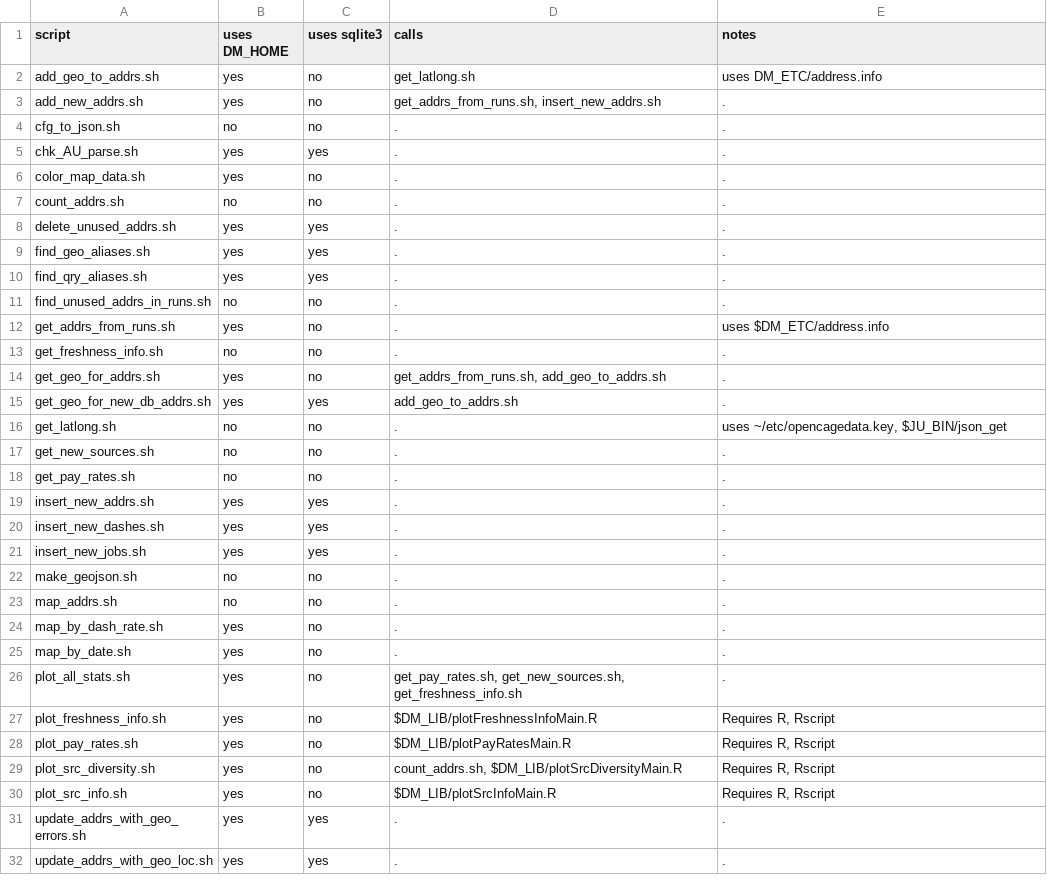
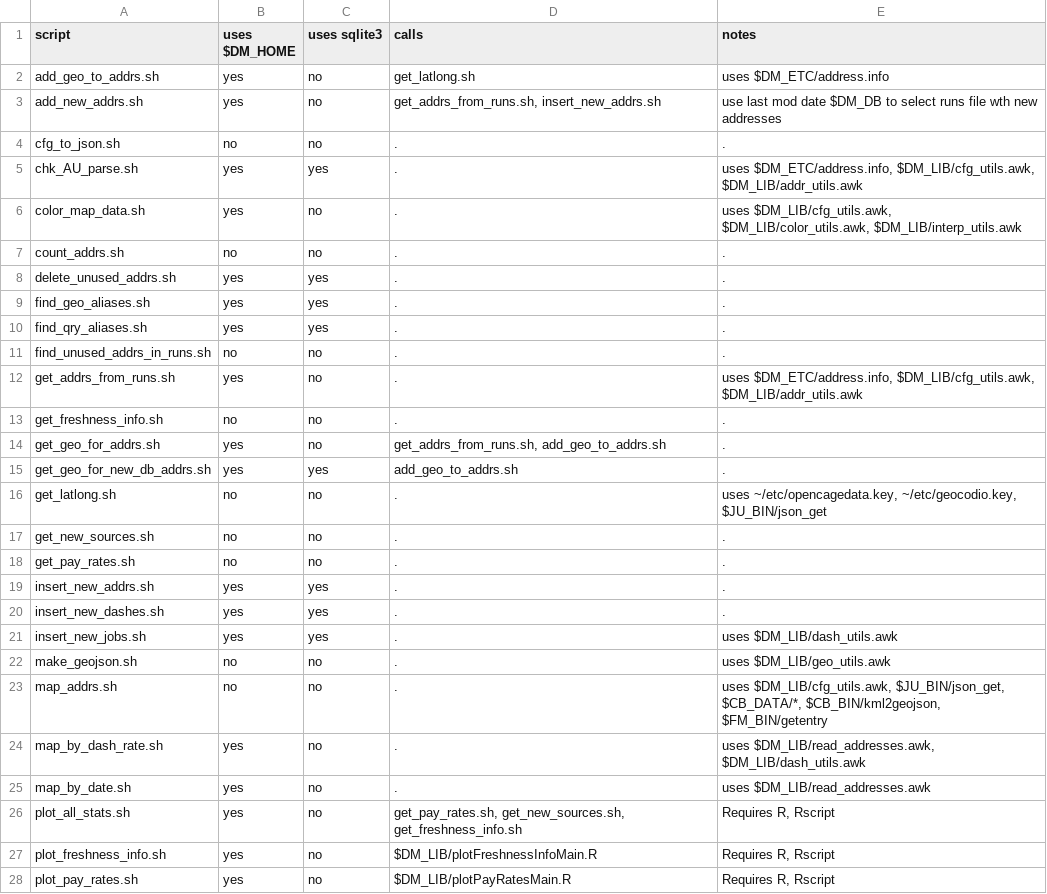
Before and after one commit to tjmacke/dd_maps, a TSV file: scripts/script-notes.tsv, drawn as a sheet; only a part is shown; the shorter side is filled out with more unchanged rows.

Commit message:
add_new_addrs.sh	-- added comment about how the last mod date of $DM_DB is used to find runs files that may have new addresses delete_unused_addrs.sh	-- added code to check that $DM_DB exists and has size > 0 get_latlong.sh		-- removed initial reading of ocd key as the key used depened of the value of the -geo geo argument insert_new*.sh		-- added code to check that $DB_DB exists and has size > 0 script-notes.tsv	-- reflects above changes

```diff
--- a/scripts/script-notes.tsv
+++ b/scripts/script-notes.tsv
@@ -1,7 +1,7 @@
-script	uses DM_HOME	uses sqlite3	calls	notes
-add_geo_to_addrs.sh	yes	no	get_latlong.sh	uses DM_ETC/address.info
-add_new_addrs.sh	yes	no	get_addrs_from_runs.sh, insert_new_addrs.sh	.
+script	uses $DM_HOME	uses sqlite3	calls	notes
+add_geo_to_addrs.sh	yes	no	get_latlong.sh	uses $DM_ETC/address.info
+add_new_addrs.sh	yes	no	get_addrs_from_runs.sh, insert_new_addrs.sh	use last mod date $DM_DB to select runs file wth new addresses
 cfg_to_json.sh	no	no	.	.
-chk_AU_parse.sh	yes	yes	.	.
-color_map_data.sh	yes	no	.	.
+chk_AU_parse.sh	yes	yes	.	uses $DM_ETC/address.info, $DM_LIB/cfg_utils.awk, $DM_LIB/addr_utils.awk
+color_map_data.sh	yes	no	.	uses $DM_LIB/cfg_utils.awk, $DM_LIB/color_utils.awk, $DM_LIB/interp_utils.awk
 count_addrs.sh	no	no	.	.
@@ -11,3 +11,3 @@ find_qry_aliases.sh	yes	yes	.	.
 find_unused_addrs_in_runs.sh	no	no	.	.
-get_addrs_from_runs.sh	yes	no	.	uses $DM_ETC/address.info
+get_addrs_from_runs.sh	yes	no	.	uses $DM_ETC/address.info, $DM_LIB/cfg_utils.awk, $DM_LIB/addr_utils.awk
 get_freshness_info.sh	no	no	.	.
@@ -15,3 +15,3 @@ get_geo_for_addrs.sh	yes	no	get_addrs_from_runs.sh, add_geo_to_addrs.sh	.
 get_geo_for_new_db_addrs.sh	yes	yes	add_geo_to_addrs.sh	.
-get_latlong.sh	no	no	.	uses ~/etc/opencagedata.key, $JU_BIN/json_get
+get_latlong.sh	no	no	.	uses ~/etc/opencagedata.key, ~/etc/geocodio.key, $JU_BIN/json_get
 get_new_sources.sh	no	no	.	.
@@ -20,8 +20,8 @@ insert_new_addrs.sh	yes	yes	.	.
 insert_new_dashes.sh	yes	yes	.	.
-insert_new_jobs.sh	yes	yes	.	.
-make_geojson.sh	no	no	.	.
-map_addrs.sh	no	no	.	.
-map_by_dash_rate.sh	yes	no	.	.
-map_by_date.sh	yes	no	.	.
-plot_all_stats.sh	yes	no	get_pay_rates.sh, get_new_sources.sh, get_freshness_info.sh	.
+insert_new_jobs.sh	yes	yes	.	uses $DM_LIB/dash_utils.awk
+make_geojson.sh	no	no	.	uses $DM_LIB/geo_utils.awk
+map_addrs.sh	no	no	.	uses $DM_LIB/cfg_utils.awk, $JU_BIN/json_get, $CB_DATA/*, $CB_BIN/kml2geojson, $FM_BIN/getentry
+map_by_dash_rate.sh	yes	no	.	uses $DM_LIB/read_addresses.awk, $DM_LIB/dash_utils.awk
+map_by_date.sh	yes	no	.	uses $DM_LIB/read_addresses.awk
+plot_all_stats.sh	yes	no	get_pay_rates.sh, get_new_sources.sh, get_freshness_info.sh	Requires R, Rscript
 plot_freshness_info.sh	yes	no	$DM_LIB/plotFreshnessInfoMain.R	Requires R, Rscript
```
Also changed, not shown: 5 other files.
